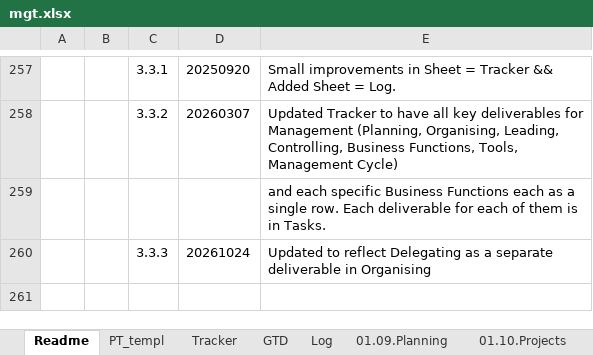
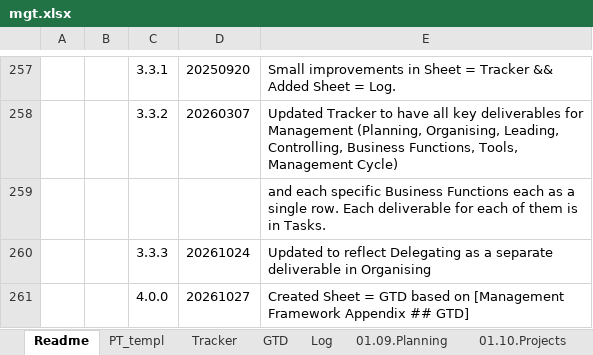
Before and after one commit to stelzinga/MF, an Excel workbook: mgt.xlsx, sheet Readme, drawn as a sheet; only a part is shown, gaps mark what is left out; values as stored, in another font and other column widths than the file's, no borders; the diff names each change by its address in the sheet, - before the commit and + after, or states it on an @@ line.

```diff
--- a/mgt.xlsx (sheet Readme)
+++ b/mgt.xlsx (sheet Readme)
+row 261:  |  | 4.0.0 | 20261027 | Created Sheet = GTD based on [Management Framework Appendix ## GTD]
```
Also changed, not shown: sheet GTD, formulas that keep their value, hidden cells, 1 other file.
